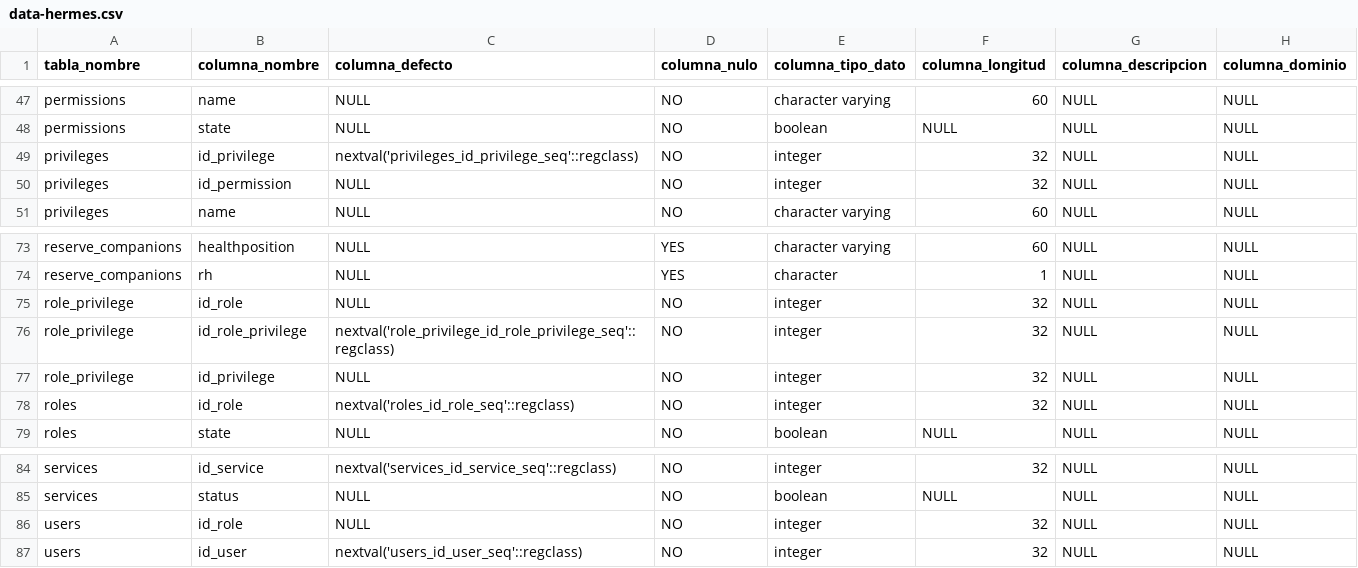
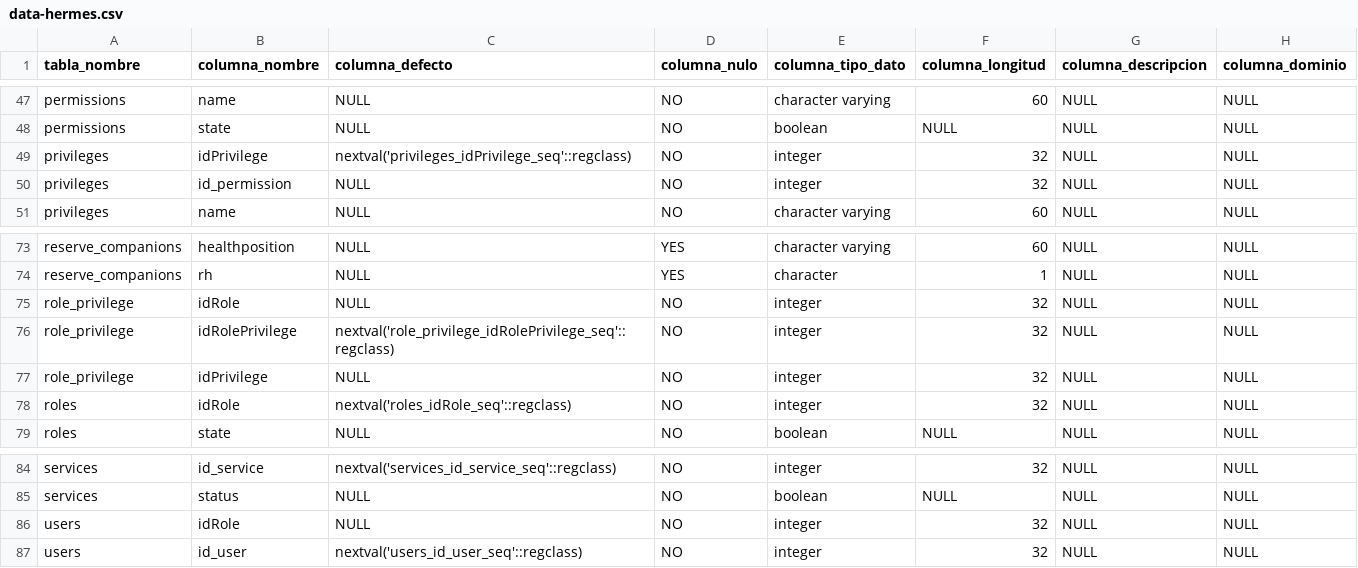
Before and after one commit to jfelipeq14/hermes-react, a CSV file: database/data-hermes.csv, drawn as a sheet; only a part is shown, gaps mark what is left out.

```diff
--- a/database/data-hermes.csv
+++ b/database/data-hermes.csv
@@ -48,3 +48,3 @@
 "permissions","state",NULL,"NO","boolean",NULL,NULL,NULL
-"privileges","id_privilege","nextval('privileges_id_privilege_seq'::regclass)","NO","integer",32,NULL,NULL
+"privileges","idPrivilege","nextval('privileges_idPrivilege_seq'::regclass)","NO","integer",32,NULL,NULL
 "privileges","id_permission",NULL,"NO","integer",32,NULL,NULL
@@ -74,6 +74,6 @@
 "reserve_companions","rh",NULL,"YES","character",1,NULL,NULL
-"role_privilege","id_role",NULL,"NO","integer",32,NULL,NULL
-"role_privilege","id_role_privilege","nextval('role_privilege_id_role_privilege_seq'::regclass)","NO","integer",32,NULL,NULL
-"role_privilege","id_privilege",NULL,"NO","integer",32,NULL,NULL
-"roles","id_role","nextval('roles_id_role_seq'::regclass)","NO","integer",32,NULL,NULL
+"role_privilege","idRole",NULL,"NO","integer",32,NULL,NULL
+"role_privilege","idRolePrivilege","nextval('role_privilege_idRolePrivilege_seq'::regclass)","NO","integer",32,NULL,NULL
+"role_privilege","idPrivilege",NULL,"NO","integer",32,NULL,NULL
+"roles","idRole","nextval('roles_idRole_seq'::regclass)","NO","integer",32,NULL,NULL
 "roles","state",NULL,"NO","boolean",NULL,NULL,NULL
@@ -85,3 +85,3 @@
 "services","status",NULL,"NO","boolean",NULL,NULL,NULL
-"users","id_role",NULL,"NO","integer",32,NULL,NULL
+"users","idRole",NULL,"NO","integer",32,NULL,NULL
 "users","id_user","nextval('users_id_user_seq'::regclass)","NO","integer",32,NULL,NULL
```
Also changed, not shown: 15 other files.
